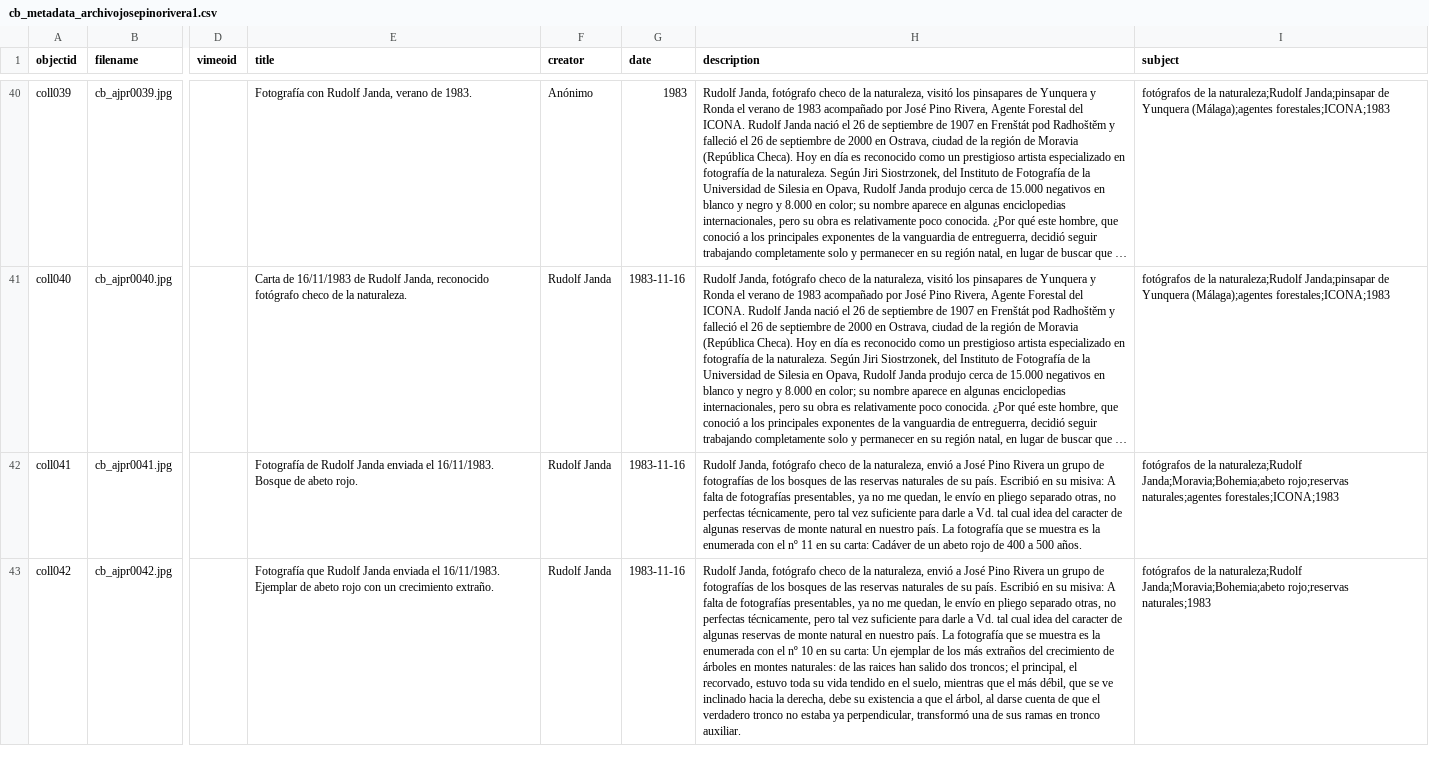
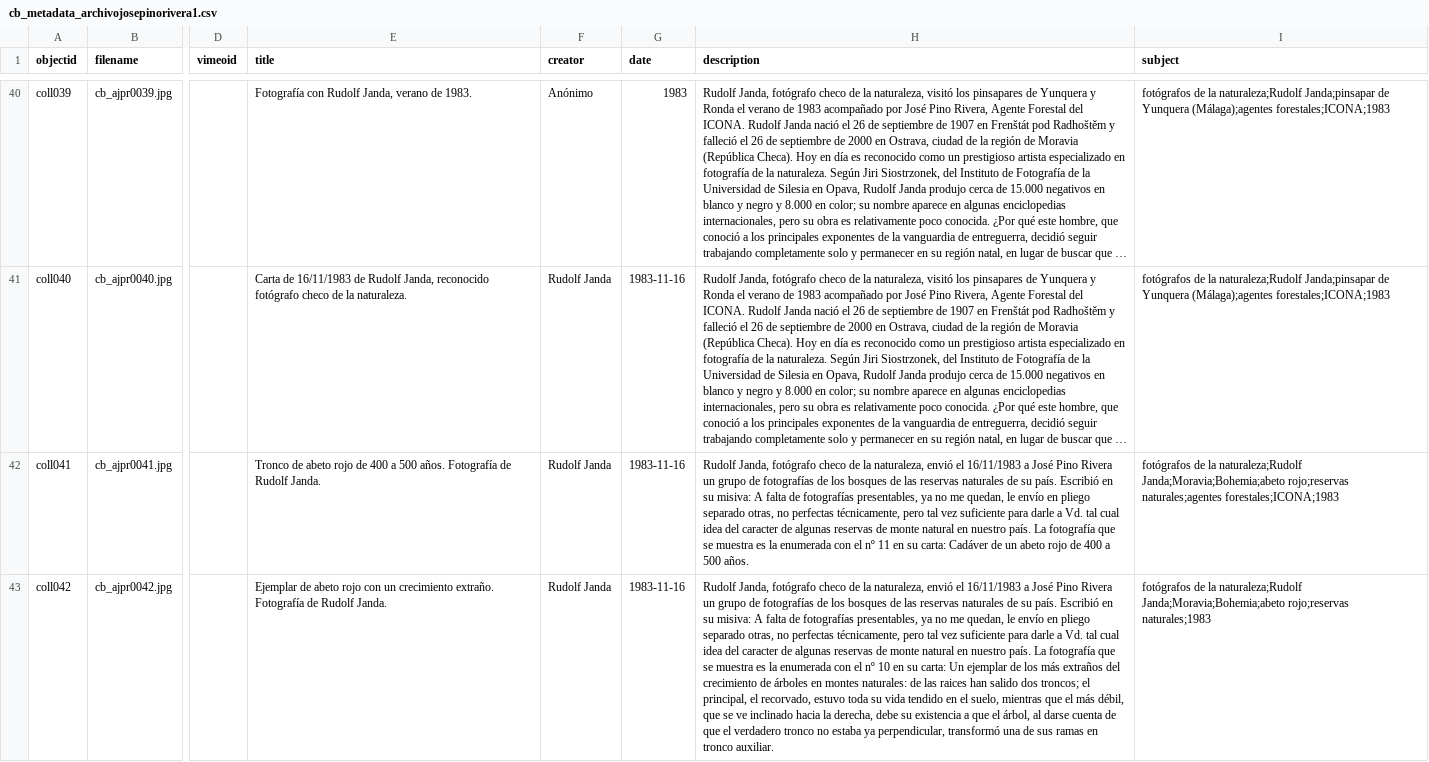
Before and after one commit to jpinod02/archivojosepinorivera, a CSV file: _data/cb_metadata_archivojosepinorivera1.csv, drawn as a sheet; only a part is shown, gaps mark what is left out; long unchanged cells end in …; the diff covers the shown part only; the diff names each change by its address in the sheet, - before the commit and + after, or states it on an @@ line.

Commit message:
Update cb_metadata_archivojosepinorivera1.csv

```diff
--- a/_data/cb_metadata_archivojosepinorivera1.csv
+++ b/_data/cb_metadata_archivojosepinorivera1.csv
-E42 (title): Fotografía de Rudolf Janda enviada el 16/11/1983. Bosque de abeto rojo.
+E42 (title): Tronco de abeto rojo de 400 a 500 años. Fotografía de Rudolf Janda.
-H42 (description): …naturaleza, envió a José…
+H42 (description): …naturaleza, envió el 16/11/1983 a José…
-E43 (title): Fotografía que Rudolf Janda enviada el 16/11/1983. Ejemplar de abeto rojo con un crecimiento extraño.
+E43 (title): Ejemplar de abeto rojo con un crecimiento extraño. Fotografía de Rudolf Janda.
-H43 (description): …naturaleza, envió a José…
+H43 (description): …naturaleza, envió el 16/11/1983 a José…
```
Also changed, not shown: 6 edited cells elsewhere in this file.
